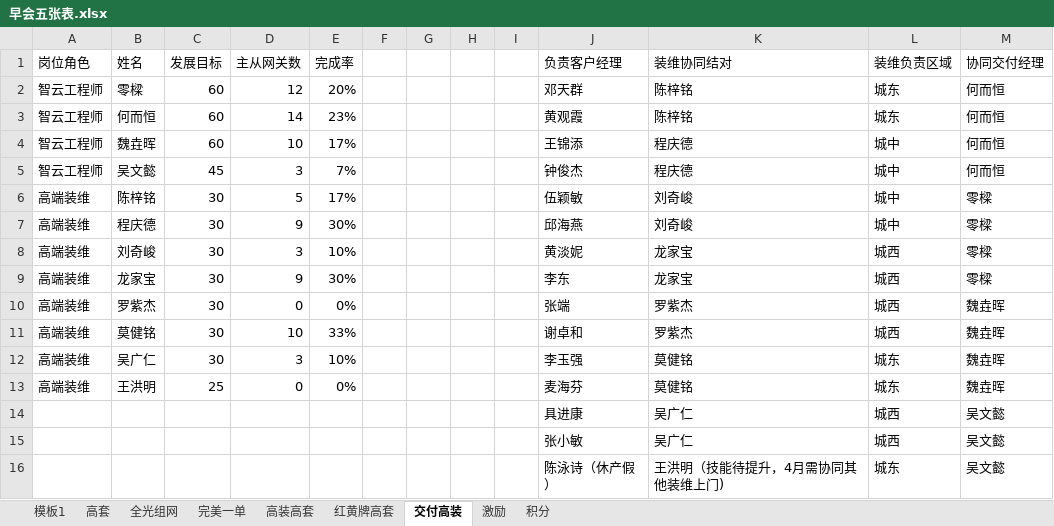
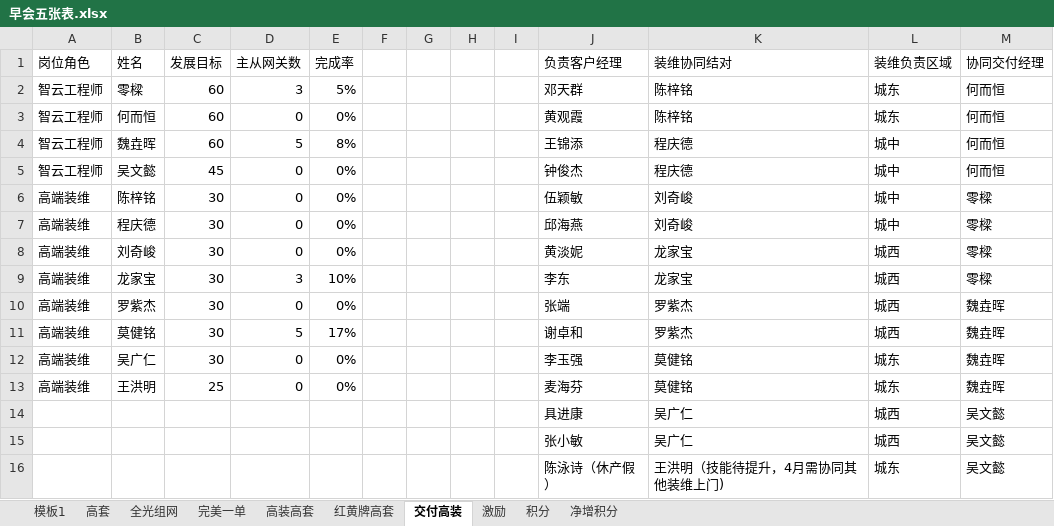
Before and after one commit to sklmth/morning_report, an Excel workbook: assets/早会五张表.xlsx, sheet 交付高装, drawn as a sheet; values as stored, in another font and other column widths than the file's, no borders; the diff names each change by its address in the sheet, - before the commit and + after, or states it on an @@ line.

```diff
--- a/assets/早会五张表.xlsx (sheet 交付高装)
+++ b/assets/早会五张表.xlsx (sheet 交付高装)
+sheet tab: 净增积分
-D2 (主从网关数): 12
+D2 (主从网关数): 3
-E2 (完成率): 20%
+E2 (完成率): 5%
-D3 (主从网关数): 14
+D3 (主从网关数): 0
-E3 (完成率): 23%
+E3 (完成率): 0%
-D4 (主从网关数): 10
+D4 (主从网关数): 5
-E4 (完成率): 17%
+E4 (完成率): 8%
-D5 (主从网关数): 3
+D5 (主从网关数): 0
-E5 (完成率): 7%
+E5 (完成率): 0%
-D6 (主从网关数): 5
+D6 (主从网关数): 0
-E6 (完成率): 17%
+E6 (完成率): 0%
-D7 (主从网关数): 9
+D7 (主从网关数): 0
-E7 (完成率): 30%
+E7 (完成率): 0%
-D8 (主从网关数): 3
+D8 (主从网关数): 0
-E8 (完成率): 10%
+E8 (完成率): 0%
-D9 (主从网关数): 9
+D9 (主从网关数): 3
-E9 (完成率): 30%
+E9 (完成率): 10%
-D11 (主从网关数): 10
+D11 (主从网关数): 5
-E11 (完成率): 33%
+E11 (完成率): 17%
-D12 (主从网关数): 3
+D12 (主从网关数): 0
-E12 (完成率): 10%
+E12 (完成率): 0%
```
Also changed, not shown: sheet 模板1, sheet 完美一单, sheet 高套, sheet 激励, sheet 红黄牌高套, sheet 全光组网, 2 more sheets, formulas that keep their value, 2 other files.
